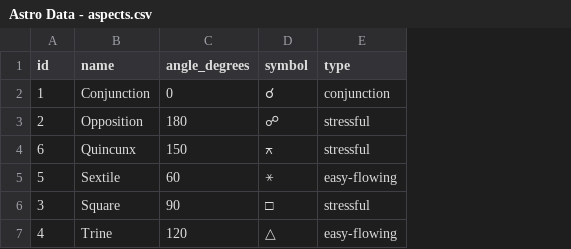
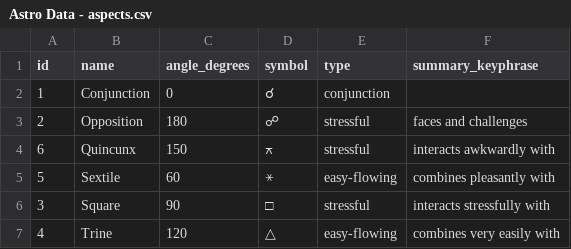
Before and after one commit to sethgarrison/sissyfoot-astrological-api, a CSV file: data/new/Astro Data - aspects.csv, drawn as a sheet; the diff names each change by its address in the sheet, - before the commit and + after, or states it on an @@ line.

```diff
--- a/data/new/Astro Data - aspects.csv
+++ b/data/new/Astro Data - aspects.csv
+column F (summary_keyphrase), rows 3-7: faces and challenges | interacts awkwardly with | combines pleasantly with | interacts stressfully with | combines very easily with
```
Also changed, not shown: 16 other files.
